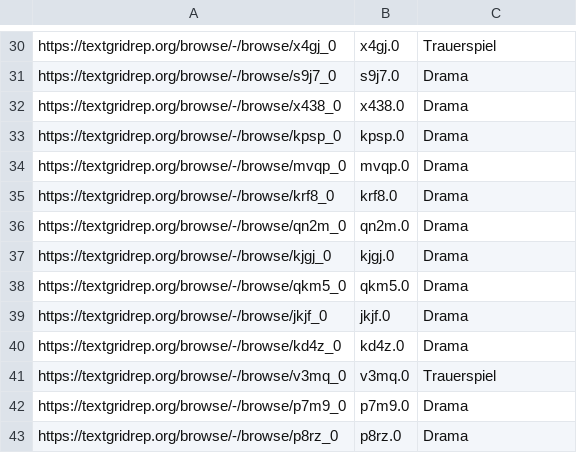
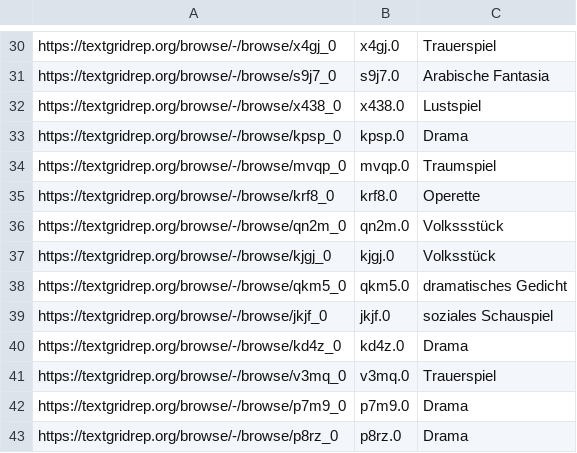
Before and after one commit to quadrama/metadata, a TSV file: drama.tsv, drawn as a sheet; only a part is shown, gaps mark what is left out; the diff covers the shown part only; the diff names each change by its address in the sheet, - before the commit and + after, or states it on an @@ line.

Commit message:
Update drama.tsv

```diff
--- a/drama.tsv
+++ b/drama.tsv
-C31: Drama
+C31: Arabische Fantasia
-C32: Drama
+C32: Lustspiel
-C34: Drama
+C34: Traumspiel
-C35: Drama
+C35: Operette
-C36: Drama
+C36: Volkssstück
-C37: Drama
+C37: Volksstück
-C38: Drama
+C38: dramatisches Gedicht
-C39: Drama
+C39: soziales Schauspiel
```
Also changed, not shown: 27 edited cells elsewhere in this file.
